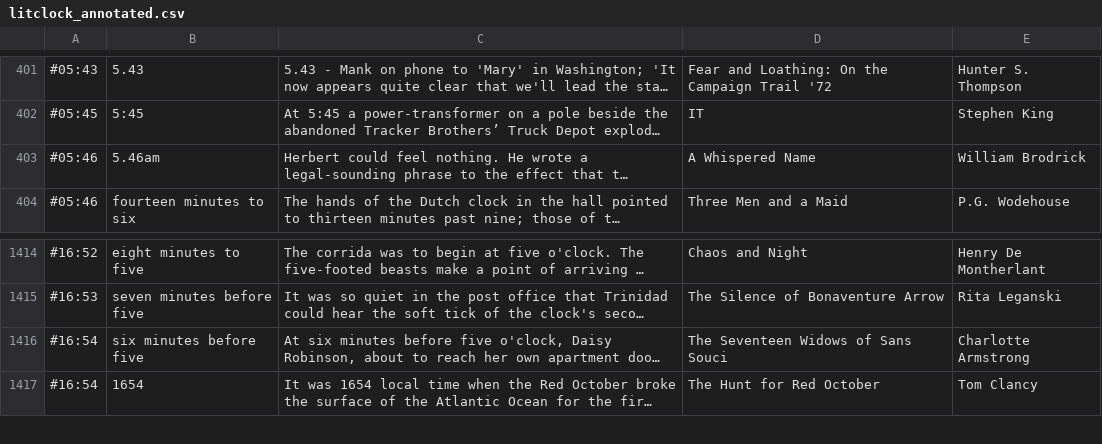
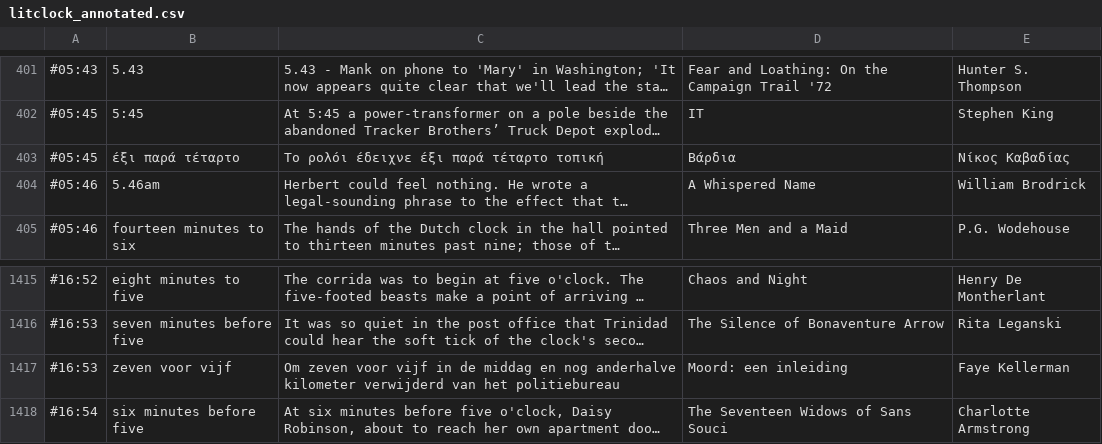
Before and after one commit to vasilisvg/literary-clock, a CSV file: litclock_annotated.csv, drawn as a sheet; only a part is shown, gaps mark what is left out; the shorter side is filled out with more unchanged rows; long unchanged cells end in …; the diff names each change by its address in the sheet, - before the commit and + after, or states it on an @@ line.

```diff
--- a/litclock_annotated.csv
+++ b/litclock_annotated.csv
+row 403: #05:45 | έξι παρά τέταρτο | Το ρολόι έδειχνε έξι παρά τέταρτο τοπική | Βάρδια | Νίκος Καβαδίας
+row 1417: #16:53 | zeven voor vijf | Om zeven voor vijf in de middag en nog anderhalve kilometer verwijderd van het politiebureau | Moord: een inleiding | Faye Kellerman
```
Also changed, not shown: 4 other files.
